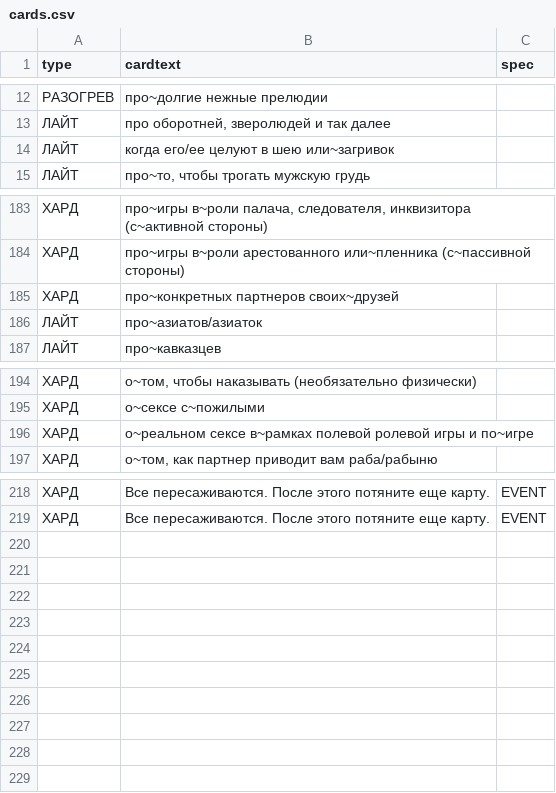
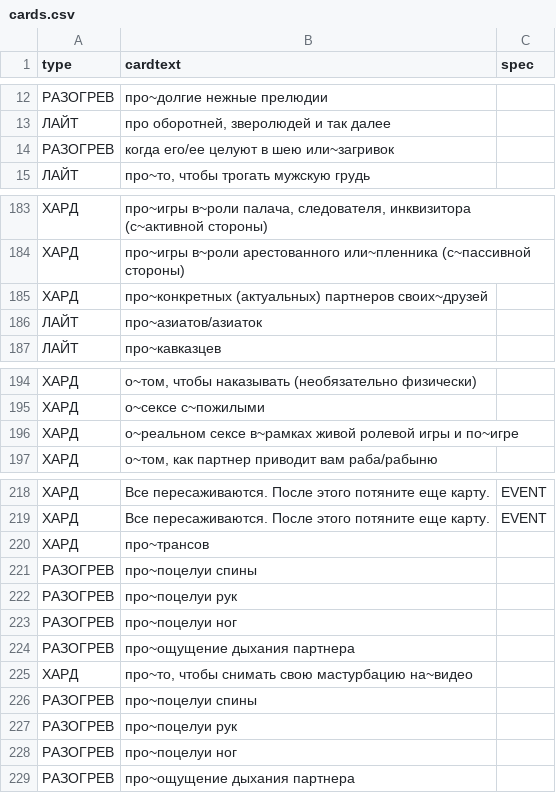
Before and after one commit to leotsarev/fevronia.leotsarev.ru, a CSV file: cards.csv, drawn as a sheet; only a part is shown, gaps mark what is left out.

Commit message:
поправил карточки

```diff
--- a/cards.csv
+++ b/cards.csv
@@ -13,3 +13,3 @@ type,cardtext,spec
 ЛАЙТ,"про оборотней, зверолюдей и так далее",
-ЛАЙТ,когда его/ее целуют в шею или~загривок,
+РАЗОГРЕВ,когда его/ее целуют в шею или~загривок,
 ЛАЙТ,"про~то, чтобы трогать мужскую грудь",
@@ -184,3 +184,3 @@ type,cardtext,spec
 ХАРД,про~игры в~роли арестованного или~пленника (с~пассивной стороны),
-ХАРД,про~конкретных партнеров своих~друзей,
+ХАРД,про~конкретных (актуальных) партнеров своих~друзей,
 ЛАЙТ,про~азиатов/азиаток,
@@ -195,3 +195,3 @@ type,cardtext,spec
 ХАРД,"о~сексе с~пожилыми",
-ХАРД,"о~реальном сексе в~рамках полевой ролевой игры и по~игре",
+ХАРД,"о~реальном сексе в~рамках живой ролевой игры и по~игре",
 ХАРД,"о~том, как партнер приводит вам раба/рабыню",
@@ -219 +219,11 @@ type,cardtext,spec
 ХАРД,Все пересаживаются. После этого потяните еще карту.,EVENT
+ХАРД,"про~трансов",
+РАЗОГРЕВ,про~поцелуи спины,
+РАЗОГРЕВ,про~поцелуи рук,
+РАЗОГРЕВ,про~поцелуи ног,
+РАЗОГРЕВ,про~ощущение дыхания партнера,
+ХАРД,"про~то, чтобы снимать свою мастурбацию на~видео",
+РАЗОГРЕВ,про~поцелуи спины,
+РАЗОГРЕВ,про~поцелуи рук,
+РАЗОГРЕВ,про~поцелуи ног,
+РАЗОГРЕВ,про~ощущение дыхания партнера,
```
